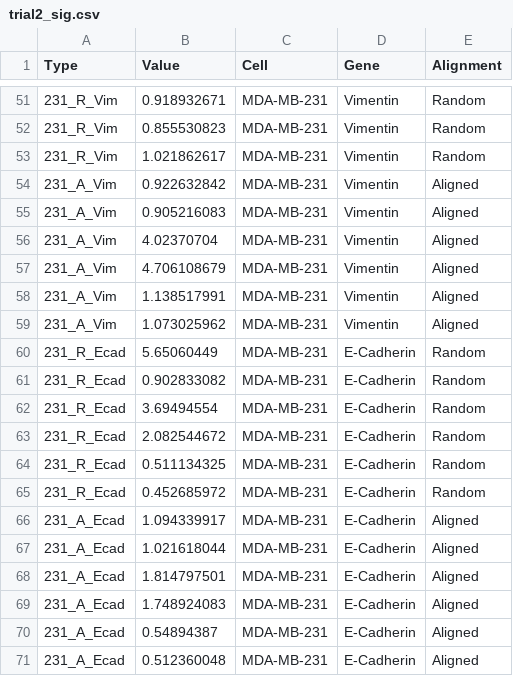
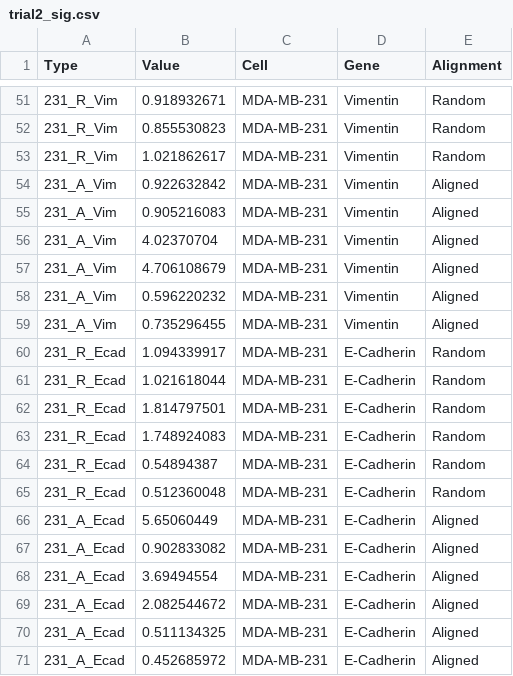
Before and after one commit to mrpickett26/ORR_Statistics, a CSV file: trial2_sig.csv, drawn as a sheet; only a part is shown, gaps mark what is left out.

Commit message:
Add files via upload

```diff
--- a/trial2_sig.csv
+++ b/trial2_sig.csv
@@ -57,15 +57,15 @@
 231_A_Vim,4.706108679,MDA-MB-231,Vimentin,Aligned
-231_A_Vim,1.138517991,MDA-MB-231,Vimentin,Aligned
-231_A_Vim,1.073025962,MDA-MB-231,Vimentin,Aligned
-231_R_Ecad,5.65060449,MDA-MB-231,E-Cadherin,Random
-231_R_Ecad,0.902833082,MDA-MB-231,E-Cadherin,Random
-231_R_Ecad,3.69494554,MDA-MB-231,E-Cadherin,Random
-231_R_Ecad,2.082544672,MDA-MB-231,E-Cadherin,Random
-231_R_Ecad,0.511134325,MDA-MB-231,E-Cadherin,Random
-231_R_Ecad,0.452685972,MDA-MB-231,E-Cadherin,Random
-231_A_Ecad,1.094339917,MDA-MB-231,E-Cadherin,Aligned
-231_A_Ecad,1.021618044,MDA-MB-231,E-Cadherin,Aligned
-231_A_Ecad,1.814797501,MDA-MB-231,E-Cadherin,Aligned
-231_A_Ecad,1.748924083,MDA-MB-231,E-Cadherin,Aligned
-231_A_Ecad,0.54894387,MDA-MB-231,E-Cadherin,Aligned
-231_A_Ecad,0.512360048,MDA-MB-231,E-Cadherin,Aligned
+231_A_Vim,0.596220232,MDA-MB-231,Vimentin,Aligned
+231_A_Vim,0.735296455,MDA-MB-231,Vimentin,Aligned
+231_R_Ecad,1.094339917,MDA-MB-231,E-Cadherin,Random
+231_R_Ecad,1.021618044,MDA-MB-231,E-Cadherin,Random
+231_R_Ecad,1.814797501,MDA-MB-231,E-Cadherin,Random
+231_R_Ecad,1.748924083,MDA-MB-231,E-Cadherin,Random
+231_R_Ecad,0.54894387,MDA-MB-231,E-Cadherin,Random
+231_R_Ecad,0.512360048,MDA-MB-231,E-Cadherin,Random
+231_A_Ecad,5.65060449,MDA-MB-231,E-Cadherin,Aligned
+231_A_Ecad,0.902833082,MDA-MB-231,E-Cadherin,Aligned
+231_A_Ecad,3.69494554,MDA-MB-231,E-Cadherin,Aligned
+231_A_Ecad,2.082544672,MDA-MB-231,E-Cadherin,Aligned
+231_A_Ecad,0.511134325,MDA-MB-231,E-Cadherin,Aligned
+231_A_Ecad,0.452685972,MDA-MB-231,E-Cadherin,Aligned
```
